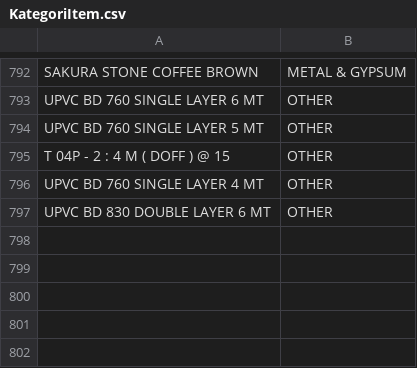
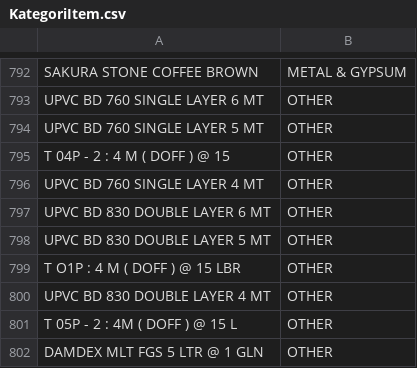
Before and after one commit to YodiPratama/DashboardSalesPerforma, a CSV file: KategoriItem.csv, drawn as a sheet; only a part is shown, gaps mark what is left out; the diff names each change by its address in the sheet, - before the commit and + after, or states it on an @@ line.

Commit message:
Update KategoriItem.csv

```diff
--- a/KategoriItem.csv
+++ b/KategoriItem.csv
+row 798: UPVC BD 830 DOUBLE LAYER 5 MT | OTHER
+row 799: T O1P : 4 M ( DOFF ) @ 15 LBR | OTHER
+row 800: UPVC BD 830 DOUBLE LAYER 4 MT | OTHER
+row 801: T 05P - 2 : 4M ( DOFF ) @ 15 L | OTHER
+row 802: DAMDEX MLT FGS 5 LTR @ 1 GLN | OTHER
```
